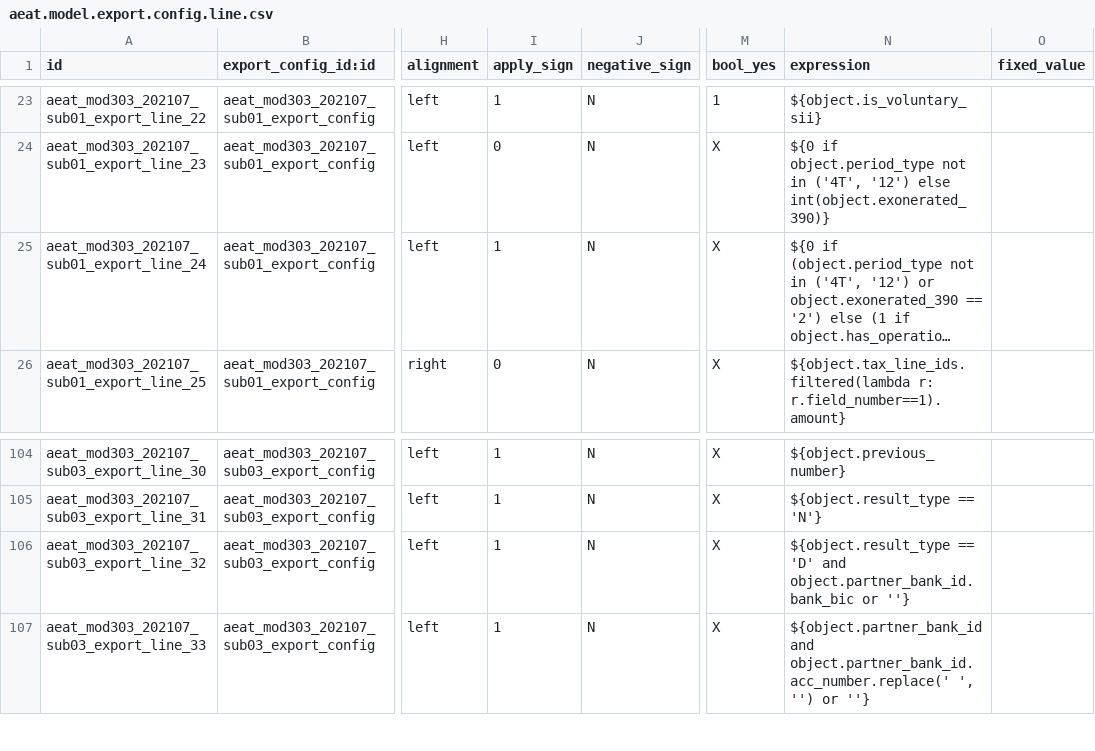
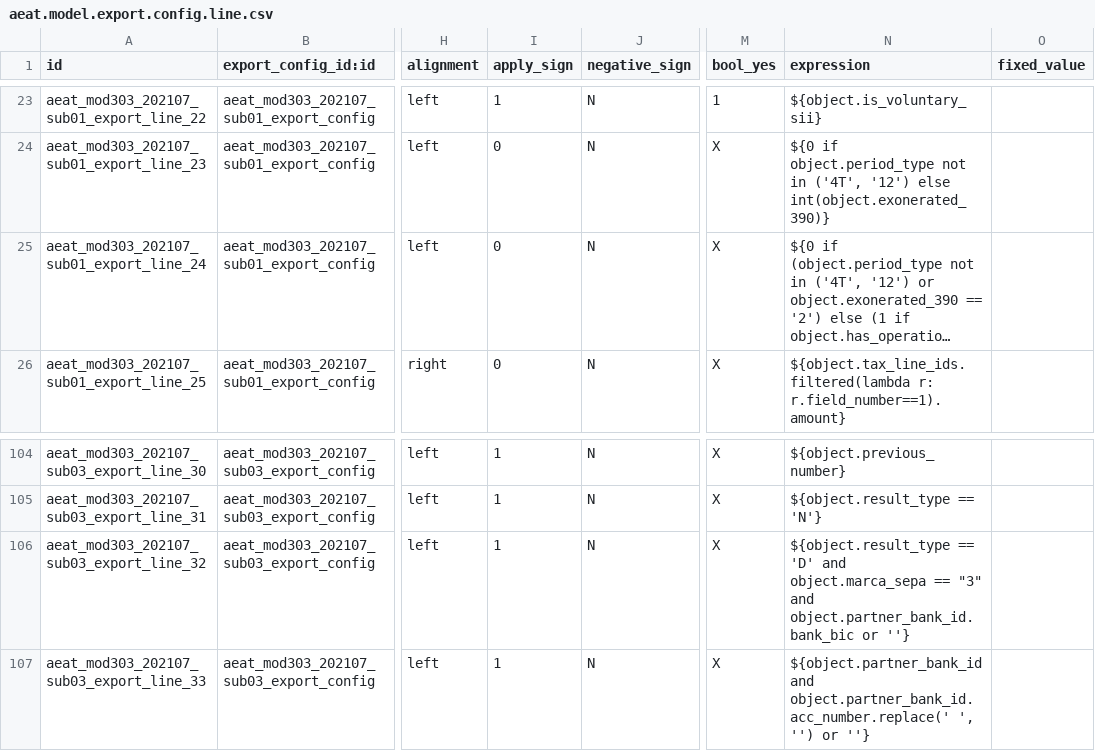
Before and after one commit to kike7laguna/l10n-spain, a CSV file: l10n_es_aeat_mod303/data/2021-07/aeat.model.export.config.line.csv, drawn as a sheet; only a part is shown, gaps mark what is left out; long unchanged cells end in …; the diff names each change by its address in the sheet, - before the commit and + after, or states it on an @@ line.

Commit message:
[FIX] l10n_es_aeat_mod303: Last BOE export inaccuracies
- Don't apply sign to "Volumen operaciones"
- Don't export SWIFT if Spanish or European bank

```diff
--- a/l10n_es_aeat_mod303/data/2021-07/aeat.model.export.config.line.csv
+++ b/l10n_es_aeat_mod303/data/2021-07/aeat.model.export.config.line.csv
-I25 (apply_sign): 1
+I25 (apply_sign): 0
-N106 (expression): …'D' and object.partner_bank_id.bank_bic or…
+N106 (expression): …'D' and object.marca_sepa == "3" and object.partner_bank_id.bank_bic or…
```
Also changed, not shown: 1 other file.
